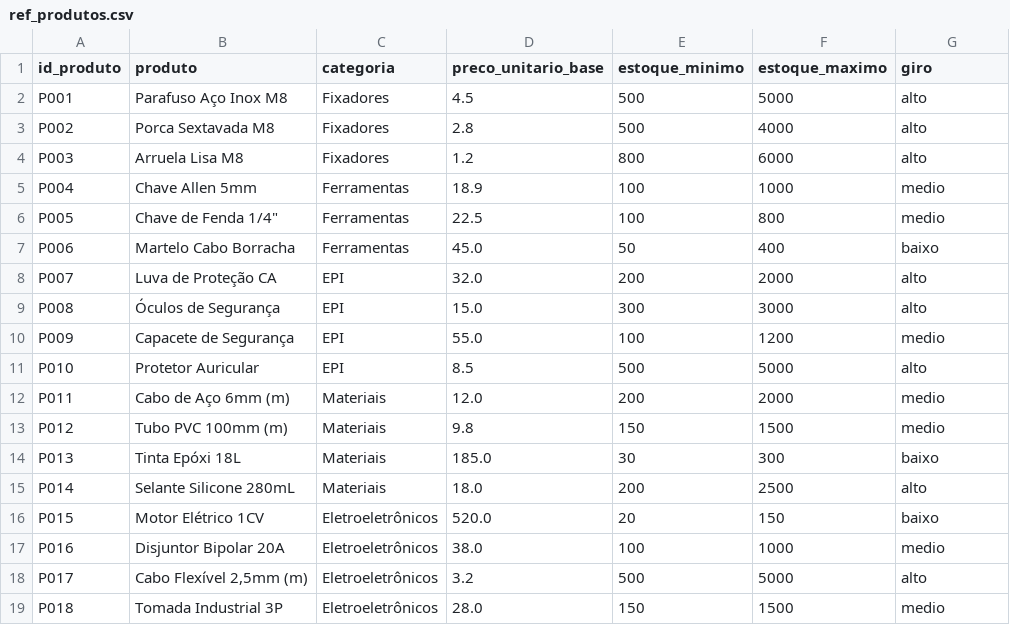
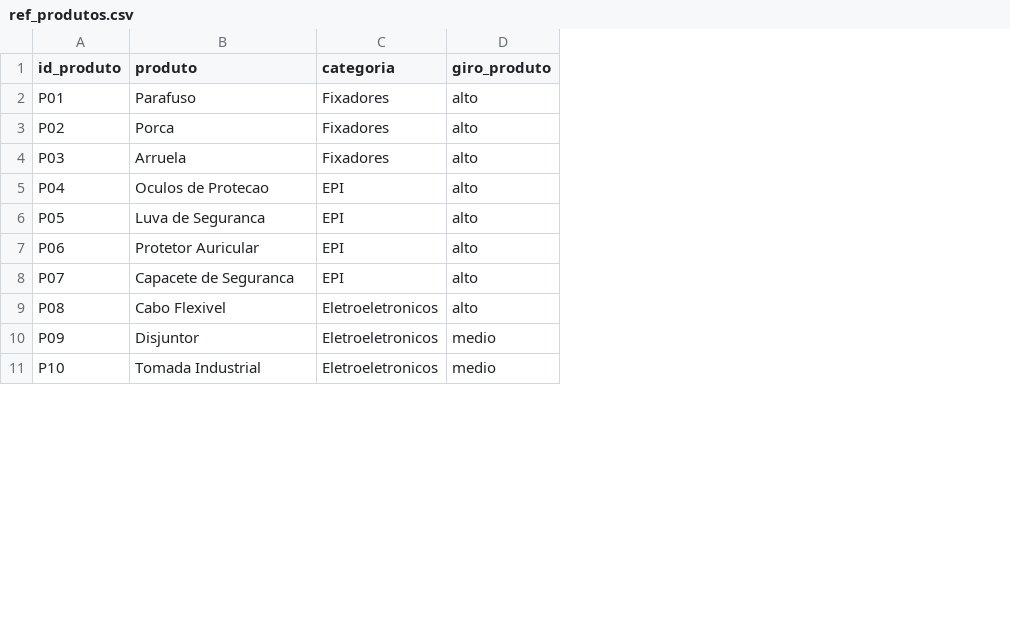
Before and after one commit to Ravi-silva/supply-chain-analytics, a CSV file: data/ref_produtos.csv, drawn as a sheet; only a part is shown; removed rows and columns are numbered as before the commit, all else as after; the diff covers the shown part only; the diff names each change by its address in the sheet, - before the commit and + after, or states it on an @@ line.

```diff
--- a/data/ref_produtos.csv
+++ b/data/ref_produtos.csv
-column D (preco_unitario_base), rows 2-4: 4.5 | 2.8 | 1.2; rows 8-9: 32.0 | 15.0; row 11: 8.5; rows 18-19: 3.2 | 28.0
-column E (estoque_minimo), rows 2-4: 500 | 500 | 800; rows 8-9: 200 | 300; row 11: 500; rows 18-19: 500 | 150
-column F (estoque_maximo), rows 2-4: 5000 | 4000 | 6000; rows 8-9: 2000 | 3000; row 11: 5000; rows 18-19: 5000 | 1500
-D1: giro
+D1: giro_produto
-A2 (id_produto): P001
+A2 (id_produto): P01
-B2 (produto): Parafuso Aço Inox M8
+B2 (produto): Parafuso
-A3 (id_produto): P002
+A3 (id_produto): P02
-B3 (produto): Porca Sextavada M8
+B3 (produto): Porca
-A4 (id_produto): P003
+A4 (id_produto): P03
-B4 (produto): Arruela Lisa M8
+B4 (produto): Arruela
-row 5: P004 | Chave Allen 5mm | Ferramentas | 18.9 | 100 | 1000 | medio
-row 6: P005 | Chave de Fenda 1/4" | Ferramentas | 22.5 | 100 | 800 | medio
-row 7: P006 | Martelo Cabo Borracha | Ferramentas | 45.0 | 50 | 400 | baixo
-A5 (id_produto): P007
+A5 (id_produto): P04
-B5 (produto): Luva de Proteção CA
+B5 (produto): Oculos de Protecao
-A6 (id_produto): P008
+A6 (id_produto): P05
-B6 (produto): Óculos de Segurança
+B6 (produto): Luva de Seguranca
-row 10: P009 | Capacete de Segurança | EPI | 55.0 | 100 | 1200 | medio
-A7 (id_produto): P010
+A7 (id_produto): P06
-row 12: P011 | Cabo de Aço 6mm (m) | Materiais | 12.0 | 200 | 2000 | medio
-row 13: P012 | Tubo PVC 100mm (m) | Materiais | 9.8 | 150 | 1500 | medio
-row 14: P013 | Tinta Epóxi 18L | Materiais | 185.0 | 30 | 300 | baixo
-row 15: P014 | Selante Silicone 280mL | Materiais | 18.0 | 200 | 2500 | alto
-row 16: P015 | Motor Elétrico 1CV | Eletroeletrônicos | 520.0 | 20 | 150 | baixo
-row 17: P016 | Disjuntor Bipolar 20A | Eletroeletrônicos | 38.0 | 100 | 1000 | medio
+row 8: P07 | Capacete de Seguranca | EPI | alto
-A9 (id_produto): P017
+A9 (id_produto): P08
-B9 (produto): Cabo Flexível 2,5mm (m)
+B9 (produto): Cabo Flexivel
-C9 (categoria): Eletroeletrônicos
+C9 (categoria): Eletroeletronicos
+row 10: P09 | Disjuntor | Eletroeletronicos | medio
-A11 (id_produto): P018
+A11 (id_produto): P10
-B11 (produto): Tomada Industrial 3P
+B11 (produto): Tomada Industrial
-C11 (categoria): Eletroeletrônicos
+C11 (categoria): Eletroeletronicos
```
Also changed, not shown: 9 added rows, 1 removed row and 3 edited cells elsewhere in this file, data/classificacao_abc_xyz.csv, data/otimizacao_estoque_ay.csv, 20 other files.
